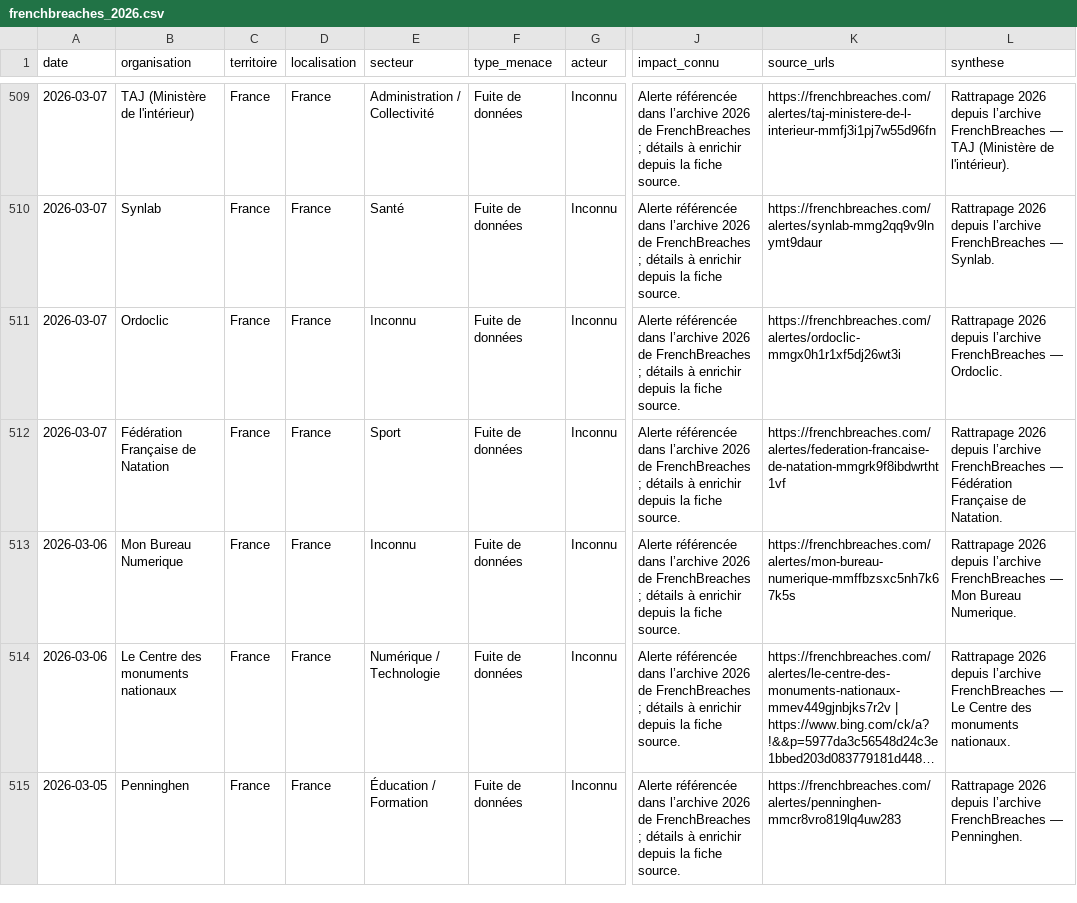
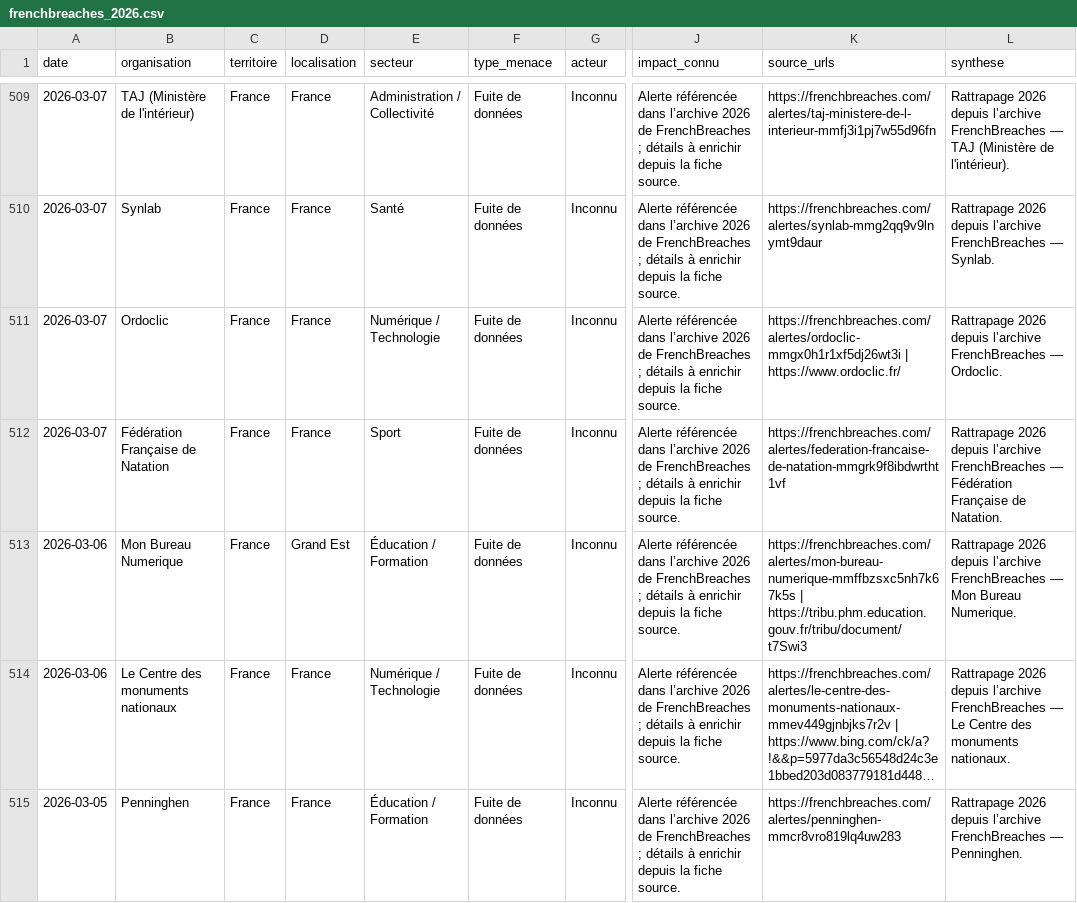
Before and after one commit to Ya7o/Cyberwatch, a CSV file: sources/veillellm/frenchbreaches_2026.csv, drawn as a sheet; only a part is shown, gaps mark what is left out; long unchanged cells end in …; the diff covers the shown part only; the diff names each change by its address in the sheet, - before the commit and + after, or states it on an @@ line.

Commit message:
Apply primary-source residual 2026 sector enrichments

```diff
--- a/sources/veillellm/frenchbreaches_2026.csv
+++ b/sources/veillellm/frenchbreaches_2026.csv
-E511 (secteur): Inconnu
+E511 (secteur): Numérique / Technologie
-K511 (source_urls): https://frenchbreaches.com/alertes/ordoclic-mmgx0h1r1xf5dj26wt3i
+K511 (source_urls): https://frenchbreaches.com/alertes/ordoclic-mmgx0h1r1xf5dj26wt3i | https://www.ordoclic.fr/
-D513 (localisation): France
+D513 (localisation): Grand Est
-E513 (secteur): Inconnu
+E513 (secteur): Éducation / Formation
-K513 (source_urls): https://frenchbreaches.com/alertes/mon-bureau-numerique-mmffbzsxc5nh7k67k5s
+K513 (source_urls): https://frenchbreaches.com/alertes/mon-bureau-numerique-mmffbzsxc5nh7k67k5s | https://tribu.phm.education.gouv.fr/tribu/document/t7Swi3
```
Also changed, not shown: 78 edited cells elsewhere in this file, sources/veillellm/cyberattaque_org_2026.csv, 2 other files.
